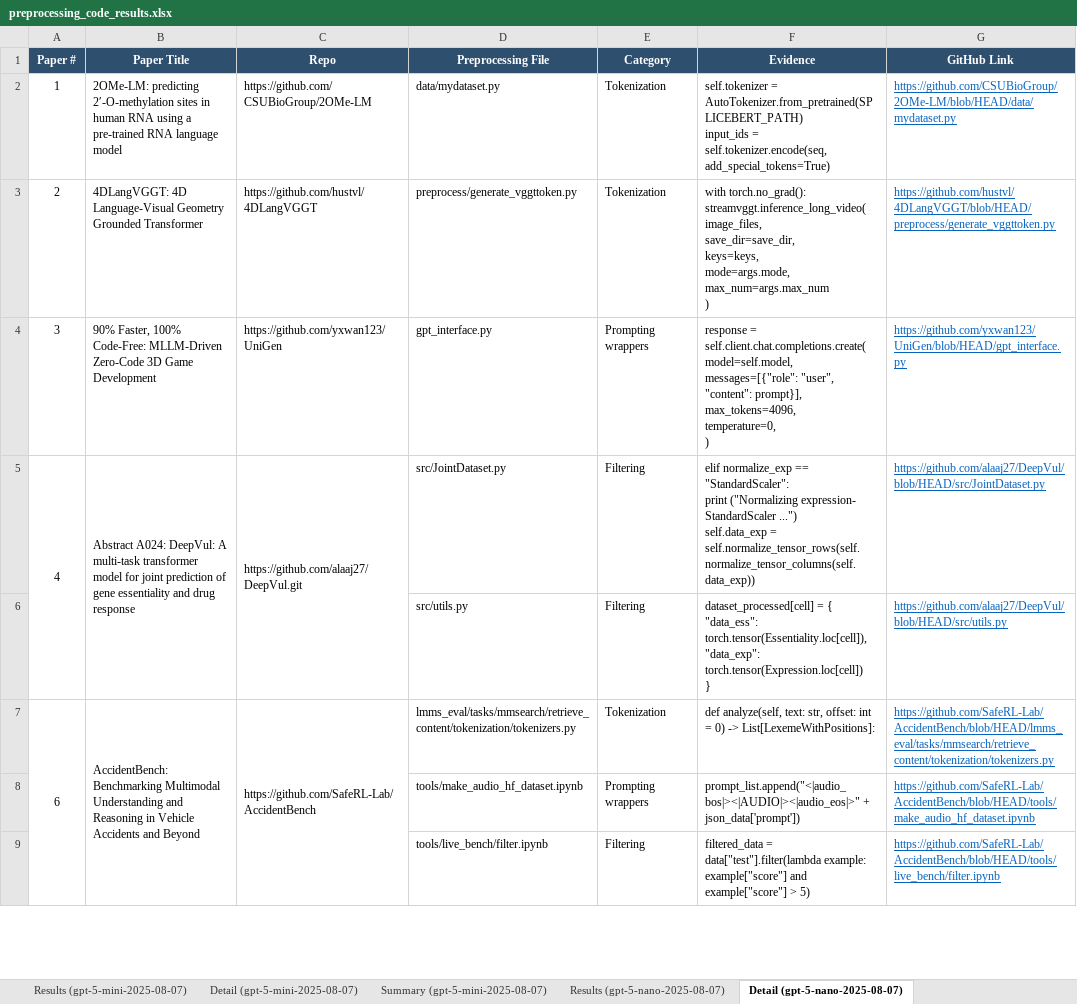
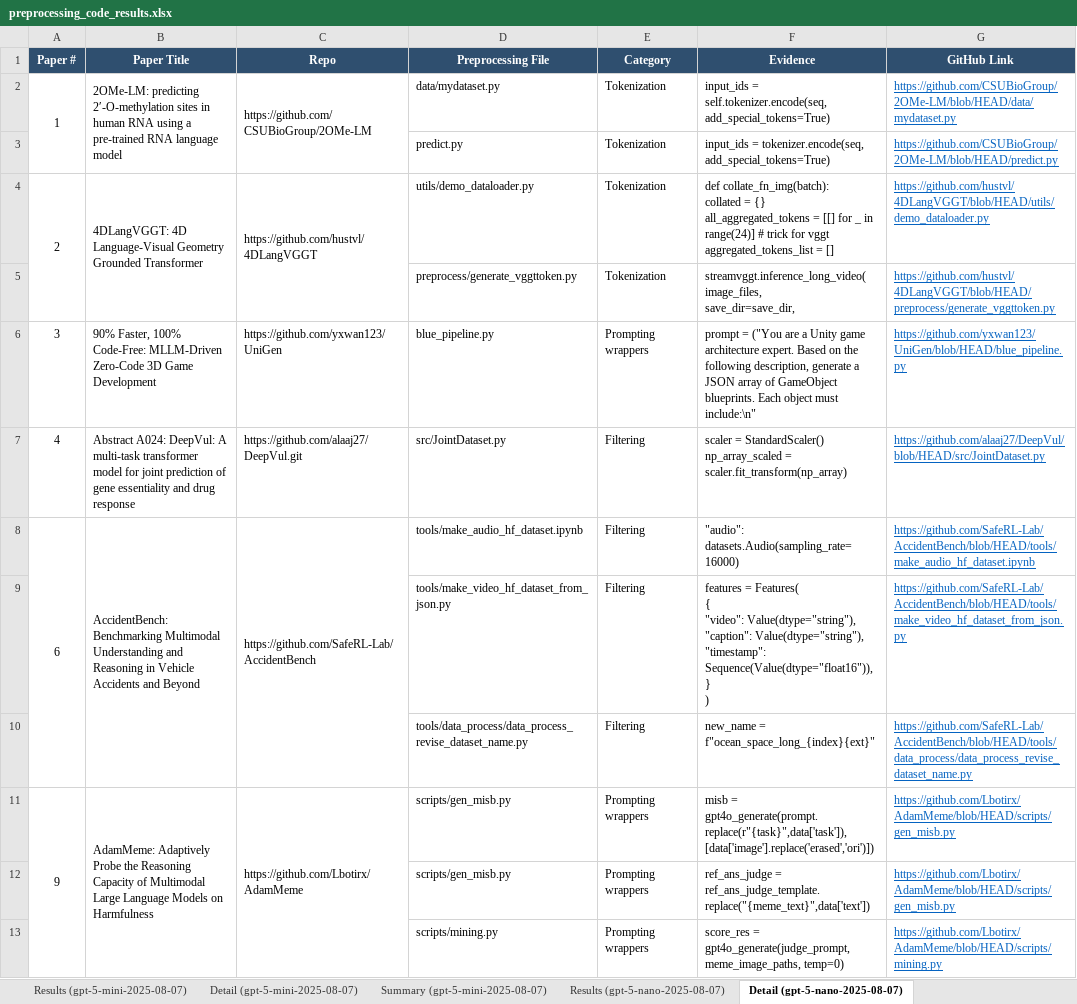
Before and after one commit to AminDaryan/Scrape-GitHub, an Excel workbook: requirement_checks/5.1.code_availability/5.1.3.pre-processing_&_pipeline_code/results/preprocessing_code_results.xlsx, sheet Detail (gpt-5-nano-2025-08-07), drawn as a sheet; only a part is shown; values as stored, in another font and other column widths than the file's, no borders; removed rows and columns are numbered as before the commit, all else as after; ↵ is a line break in a cell; the diff covers the shown part only; the diff names each change by its address in the sheet, - before the commit and + after, or states it on an @@ line.

```diff
--- a/requirement_checks/5.1.code_availability/5.1.3.pre-processing_&_pipeline_code/results/preprocessing_code_results.xlsx (sheet Detail (gpt-5-nano-2025-08-07))
+++ b/requirement_checks/5.1.code_availability/5.1.3.pre-processing_&_pipeline_code/results/preprocessing_code_results.xlsx (sheet Detail (gpt-5-nano-2025-08-07))
+A2:A3 merged
+B2:B3 merged
+C2:C3 merged
-F2 (Evidence): self.tokenizer = AutoTokenizer.from_pretrained(SPLICEBERT_PATH) ↵ input_ids =…
+F2 (Evidence): input_ids =…
+row 3:  |  |  | predict.py | Tokenization | input_ids = tokenizer.encode(seq, add_special_tokens=True) | https://github.com/CSUBioGroup/2OMe-LM/blob/HEAD/predict.py
+A4:A5 merged
+B4:B5 merged
+C4:C5 merged
-D4 (Preprocessing File): preprocess/generate_vggttoken.py
+D4 (Preprocessing File): utils/demo_dataloader.py
-F4 (Evidence): with torch.no_grad(): ↵ streamvggt.inference_long_video( ↵ image_files, ↵ save_dir=save_dir, ↵ keys=keys, ↵ mode=args.mode, ↵ max_num=args.max_num ↵ )
+F4 (Evidence): def collate_fn_img(batch): ↵ collated = {} ↵ all_aggregated_tokens = [[] for _ in range(24)] # trick for vggt ↵ aggregated_tokens_list = []
-G4 (GitHub Link): https://github.com/hustvl/4DLangVGGT/blob/HEAD/preprocess/generate_vggttoken.py
+G4 (GitHub Link): https://github.com/hustvl/4DLangVGGT/blob/HEAD/utils/demo_dataloader.py
+row 5:  |  |  | preprocess/generate_vggttoken.py | Tokenization | streamvggt.inference_long_video( ↵ image_files, ↵ save_dir=save_dir, | https://github.com/hustvl/4DLangVGGT/blob/HEAD/preprocess/generate_vggttoken.py
-D6 (Preprocessing File): gpt_interface.py
+D6 (Preprocessing File): blue_pipeline.py
-F6 (Evidence): response = self.client.chat.completions.create( ↵ model=self.model, ↵ messages=[{"role": "user", "content": prompt}], ↵ max_tokens=4096, ↵ temperature=0, ↵ )
+F6 (Evidence): prompt = ("You are a Unity game architecture expert. Based on the following description, generate a JSON array of GameObject blueprints. Each object must include:\n"
-G6 (GitHub Link): https://github.com/yxwan123/UniGen/blob/HEAD/gpt_interface.py
+G6 (GitHub Link): https://github.com/yxwan123/UniGen/blob/HEAD/blue_pipeline.py
-A5:A6 merged
-B5:B6 merged
-C5:C6 merged
-F7 (Evidence): elif normalize_exp == "StandardScaler": ↵ print ("Normalizing expression- StandardScaler ...") ↵ self.data_exp = self.normalize_tensor_rows(self.normalize_tensor_columns(self.data_exp))
+F7 (Evidence): scaler = StandardScaler() ↵ np_array_scaled = scaler.fit_transform(np_array)
-row 6:  |  |  | src/utils.py | Filtering | dataset_processed[cell] = { ↵ "data_ess": torch.tensor(Essentiality.loc[cell]), ↵ "data_exp": torch.tensor(Expression.loc[cell]) ↵ } | https://github.com/alaaj27/DeepVul/blob/HEAD/src/utils.py
-D8 (Preprocessing File): lmms_eval/tasks/mmsearch/retrieve_content/tokenization/tokenizers.py
+D8 (Preprocessing File): tools/make_audio_hf_dataset.ipynb
-E8 (Category): Tokenization
+E8 (Category): Filtering
-F8 (Evidence): def analyze(self, text: str, offset: int = 0) -> List[LexemeWithPositions]:
+F8 (Evidence): "audio": datasets.Audio(sampling_rate=16000)
-G8 (GitHub Link): https://github.com/SafeRL-Lab/AccidentBench/blob/HEAD/lmms_eval/tasks/mmsearch/retrieve_content/tokenization/tokenizers.py
+G8 (GitHub Link): https://github.com/SafeRL-Lab/AccidentBench/blob/HEAD/tools/make_audio_hf_dataset.ipynb
-row 8:  |  |  | tools/make_audio_hf_dataset.ipynb | Prompting wrappers | prompt_list.append("<|audio_bos|><|AUDIO|><|audio_eos|>" + json_data['prompt']) | https://github.com/SafeRL-Lab/AccidentBench/blob/HEAD/tools/make_audio_hf_dataset.ipynb
-D9 (Preprocessing File): tools/live_bench/filter.ipynb
+D9 (Preprocessing File): tools/make_video_hf_dataset_from_json.py
-F9 (Evidence): filtered_data = data["test"].filter(lambda example: example["score"] and example["score"] > 5)
+F9 (Evidence): features = Features( ↵ { ↵ "video": Value(dtype="string"), ↵ "caption": Value(dtype="string"), ↵ "timestamp": Sequence(Value(dtype="float16")), ↵ } ↵ )
-G9 (GitHub Link): https://github.com/SafeRL-Lab/AccidentBench/blob/HEAD/tools/live_bench/filter.ipynb
+G9 (GitHub Link): https://github.com/SafeRL-Lab/AccidentBench/blob/HEAD/tools/make_video_hf_dataset_from_json.py
+row 10:  |  |  | tools/data_process/data_process_revise_dataset_name.py | Filtering | new_name = f"ocean_space_long_{index}{ext}" | https://github.com/SafeRL-Lab/AccidentBench/blob/HEAD/tools/data_process/data_process_revise_dataset_name.py
+row 11: 9 | AdamMeme: Adaptively Probe the Reasoning Capacity of Multimodal Large Language Models on Harmfulness | https://github.com/Lbotirx/AdamMeme | scripts/gen_misb.py | Prompting wrappers | misb = gpt4o_generate(prompt.replace(r"{task}",data['task']), [data['image'].replace('erased','ori')]) | https://github.com/Lbotirx/AdamMeme/blob/HEAD/scripts/gen_misb.py
+row 12:  |  |  | scripts/gen_misb.py | Prompting wrappers | ref_ans_judge = ref_ans_judge_template.replace("{meme_text}",data['text']) | https://github.com/Lbotirx/AdamMeme/blob/HEAD/scripts/gen_misb.py
+row 13:  |  |  | scripts/mining.py | Prompting wrappers | score_res = gpt4o_generate(judge_prompt, meme_image_paths, temp=0) | https://github.com/Lbotirx/AdamMeme/blob/HEAD/scripts/mining.py
```
Also changed, not shown: 8 added rows, 5 removed rows, 10 edited cells and merged cells elsewhere in this sheet, sheet Detail (gpt-5-mini-2025-08-07), sheet Detail (gpt-5-2025-08-07), sheet Results (gpt-5-2025-08-07), sheet Results (gpt-5-mini-2025-08-07), sheet Results (gpt-5-nano-2025-08-07), sheet Model Comparison, 3 more sheets, requirement_checks/5.1.code_availability/5.1.3.pre-processing_&_pipeline_code/results/Manual testing results.xlsx, 3 other files.
